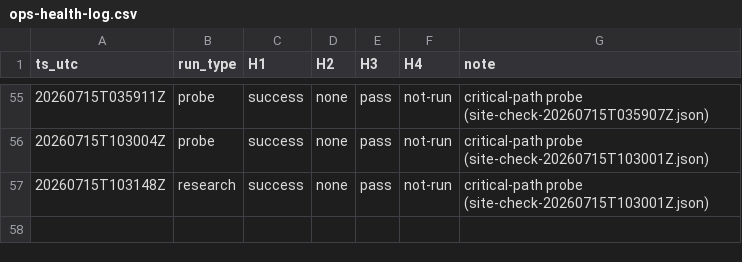
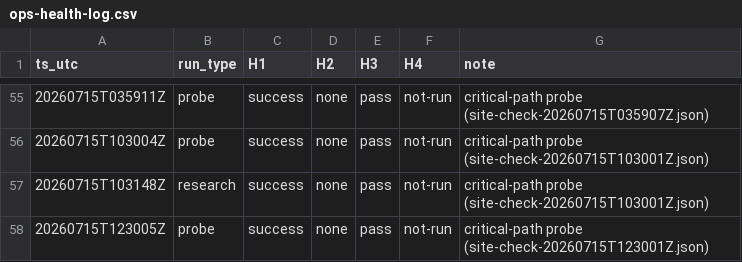
Before and after one commit to atxapple/donatalk, a CSV file: docs/company/metrics/ops-health-log.csv, drawn as a sheet; only a part is shown, gaps mark what is left out; the diff names each change by its address in the sheet, - before the commit and + after, or states it on an @@ line.

```diff
--- a/docs/company/metrics/ops-health-log.csv
+++ b/docs/company/metrics/ops-health-log.csv
+row 58: 20260715T123005Z | probe | success | none | pass | not-run | critical-path probe (site-check-20260715T123001Z.json)
```
Also changed, not shown: docs/company/metrics/awareness-log.csv, docs/company/metrics/funnel-log.csv, 5 other files.
